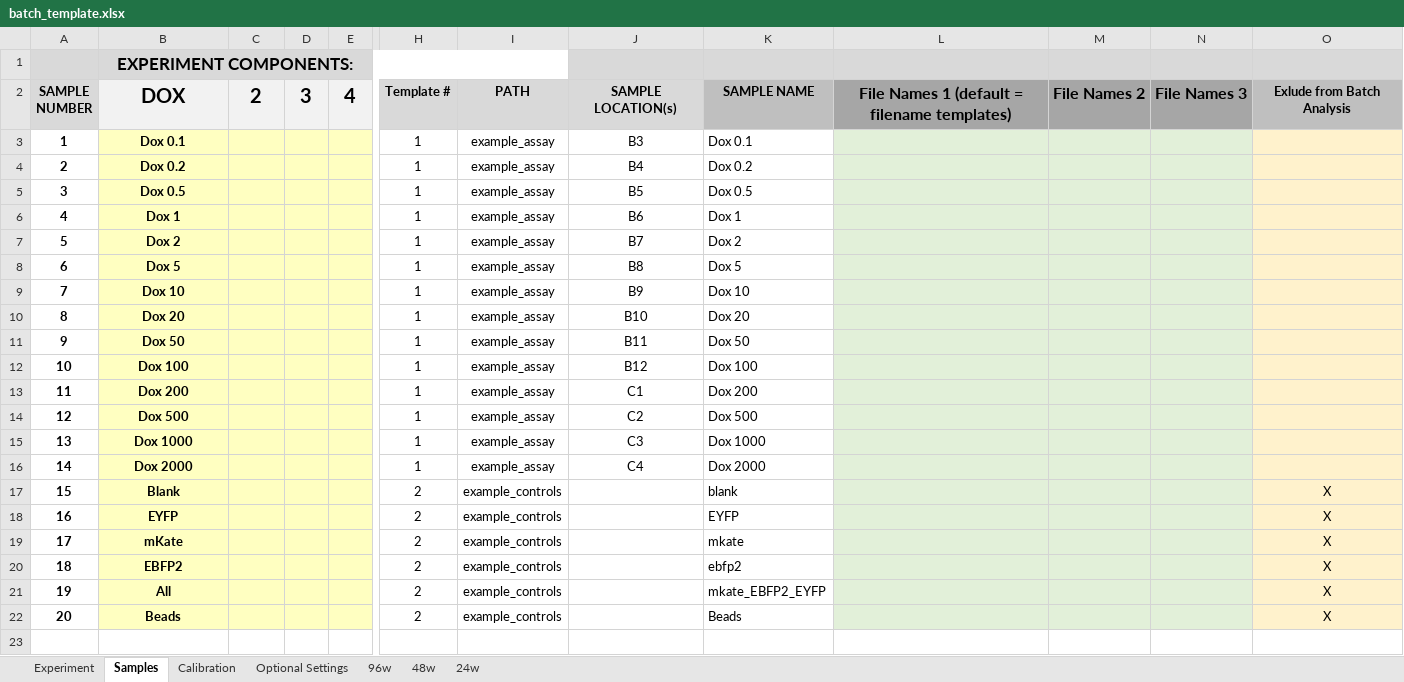
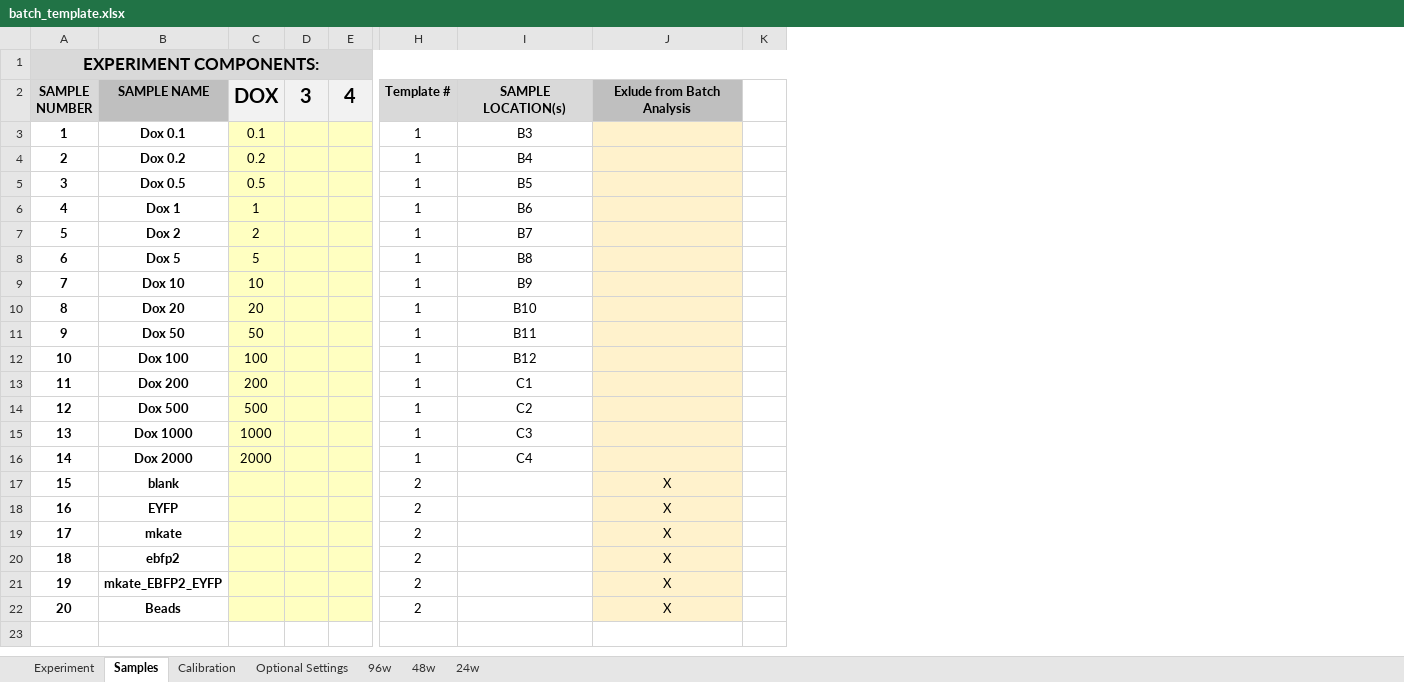
Before and after one commit to LivingComputingProject/TASBEFlowAnalytics-Tutorial, an Excel workbook: batch_template.xlsx, sheet Samples, drawn as a sheet; only a part is shown, gaps mark what is left out; values as stored, in another font and other column widths than the file's, no borders; removed rows and columns are numbered as before the commit, all else as after; rows hold the shown columns only; the diff covers the shown part only; the diff names each change by its address in the sheet, - before the commit and + after, or states it on an @@ line.

Commit message:
Updated template Excel files

```diff
--- a/batch_template.xlsx (sheet Samples)
+++ b/batch_template.xlsx (sheet Samples)
-column I, rows 2-22: PATH | example_assay | example_assay | example_assay | example_assay | example_assay | example_assay | example_assay | example_assay | example_assay | example_assay | example_assay | example_assay | example_assay | example_assay | example_controls | example_controls | example_controls | example_controls | example_controls | example_controls
-column K, rows 2-22: SAMPLE NAME | Dox 0.1 | Dox 0.2 | Dox 0.5 | Dox 1 | Dox 2 | Dox 5 | Dox 10 | Dox 20 | Dox 50 | Dox 100 | Dox 200 | Dox 500 | Dox 1000 | Dox 2000 | blank | EYFP | mkate | ebfp2 | mkate_EBFP2_EYFP | Beads
-column L, row 2: File Names 1 (default = filename templates)
-column M, row 2: File Names 2
-column N, row 2: File Names 3
+column K, empty
-row 1:  | EXPERIMENT COMPONENTS:
+row 1: EXPERIMENT COMPONENTS:
-B2: DOX
+B2: SAMPLE NAME
-B2 fill: #F2F2F2
+B2 fill: #BFBFBF, text size: smaller
-C2: 2
+C2: DOX
-B3:B22 fill: #FFFFC1
+B3:B22 fill: none
-C3: (empty)
+C3: 0.1
-C4: (empty)
+C4: 0.2
-C5: (empty)
+C5: 0.5
-C6: (empty)
+C6: 1
-C7: (empty)
+C7: 2
-C8: (empty)
+C8: 5
-C9: (empty)
+C9: 10
-C10: (empty)
+C10: 20
-C11: (empty)
+C11: 50
-C12: (empty)
+C12: 100
-C13: (empty)
+C13: 200
-C14: (empty)
+C14: 500
-C15: (empty)
+C15: 1000
-C16: (empty)
+C16: 2000
-B17: Blank
+B17: blank
-B19: mKate
+B19: mkate
-B20: EBFP2
+B20: ebfp2
-B21: All
+B21: mkate_EBFP2_EYFP
```
Also changed, not shown: 4 edited cells, cell formats and merged cells elsewhere in this sheet, sheet Experiment, sheet Calibration, batch_template_JHT2.xlsx.
